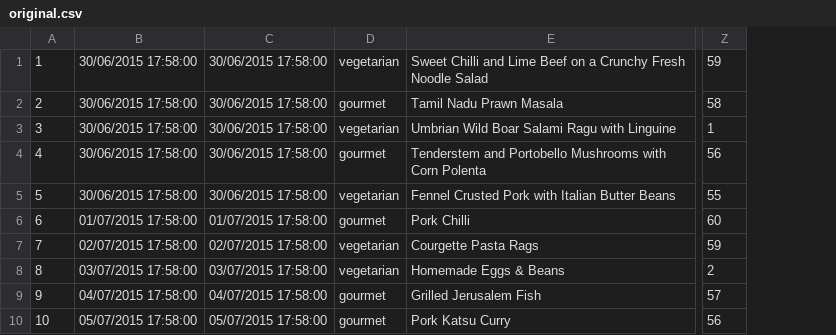
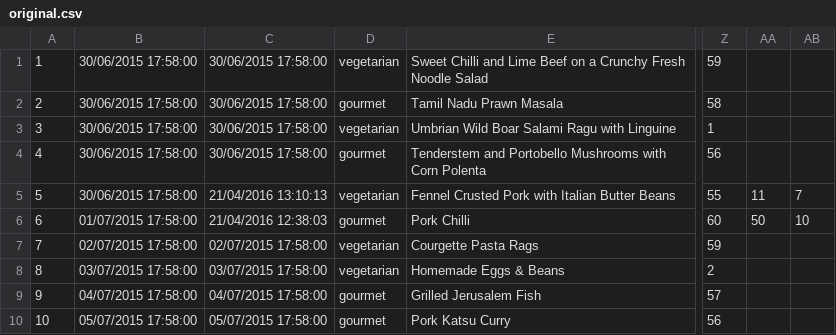
Before and after one commit to fauda/recipes-api, a CSV file: storage/app/original.csv, drawn as a sheet; only a part is shown, gaps mark what is left out; the diff names each change by its address in the sheet, - before the commit and + after, or states it on an @@ line.

```diff
--- a/storage/app/original.csv
+++ b/storage/app/original.csv
+column AA, rows 5-6: 11 | 50
+column AB, rows 5-6: 7 | 10
-C5: 30/06/2015 17:58:00
+C5: 21/04/2016 13:10:13
-C6: 01/07/2015 17:58:00
+C6: 21/04/2016 12:38:03
```
Also changed, not shown: storage/app/recipes.csv, 6 other files.
